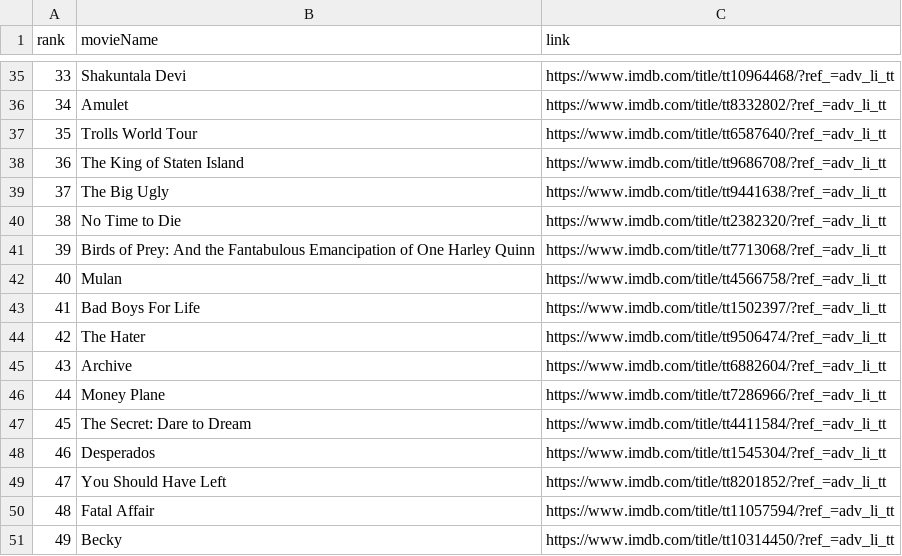
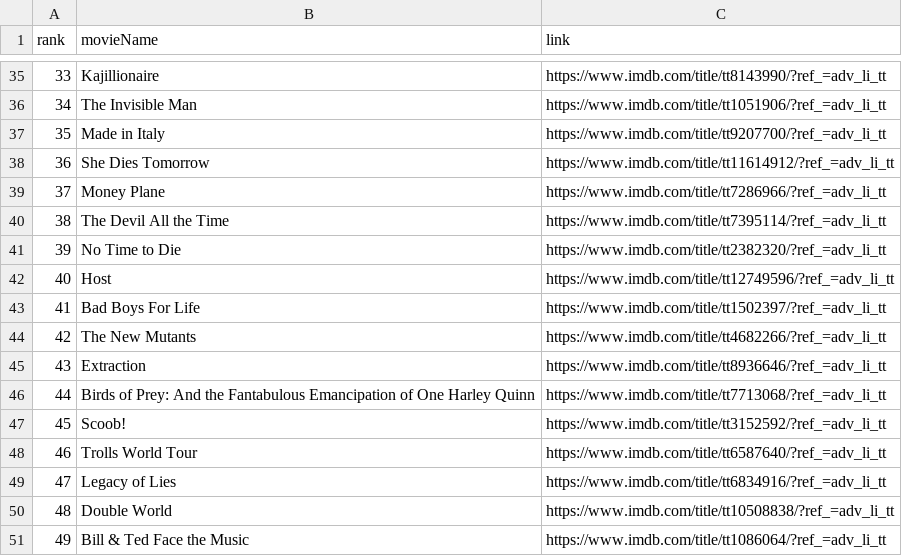
Before and after one commit to crazyuploader/IMDb_Top_50, a CSV file: Data/data.csv, drawn as a sheet; only a part is shown, gaps mark what is left out; the diff covers the shown part only.

```diff
--- a/Data/data.csv
+++ b/Data/data.csv
@@ -35,17 +35,17 @@ rank, movieName, link
-33, Shakuntala Devi, https://www.imdb.com/title/tt10964468/?ref_=adv_li_tt
-34, Amulet, https://www.imdb.com/title/tt8332802/?ref_=adv_li_tt
-35, Trolls World Tour, https://www.imdb.com/title/tt6587640/?ref_=adv_li_tt
-36, The King of Staten Island, https://www.imdb.com/title/tt9686708/?ref_=adv_li_tt
-37, The Big Ugly, https://www.imdb.com/title/tt9441638/?ref_=adv_li_tt
-38, No Time to Die, https://www.imdb.com/title/tt2382320/?ref_=adv_li_tt
-39, Birds of Prey: And the Fantabulous Emancipation of One Harley Quinn, https://www.imdb.com/title/tt7713068/?ref_=adv_li_tt
-40, Mulan, https://www.imdb.com/title/tt4566758/?ref_=adv_li_tt
+33, Kajillionaire, https://www.imdb.com/title/tt8143990/?ref_=adv_li_tt
+34, The Invisible Man, https://www.imdb.com/title/tt1051906/?ref_=adv_li_tt
+35, Made in Italy, https://www.imdb.com/title/tt9207700/?ref_=adv_li_tt
+36, She Dies Tomorrow, https://www.imdb.com/title/tt11614912/?ref_=adv_li_tt
+37, Money Plane, https://www.imdb.com/title/tt7286966/?ref_=adv_li_tt
+38, The Devil All the Time, https://www.imdb.com/title/tt7395114/?ref_=adv_li_tt
+39, No Time to Die, https://www.imdb.com/title/tt2382320/?ref_=adv_li_tt
+40, Host, https://www.imdb.com/title/tt12749596/?ref_=adv_li_tt
 41, Bad Boys For Life, https://www.imdb.com/title/tt1502397/?ref_=adv_li_tt
-42, The Hater, https://www.imdb.com/title/tt9506474/?ref_=adv_li_tt
-43, Archive, https://www.imdb.com/title/tt6882604/?ref_=adv_li_tt
-44, Money Plane, https://www.imdb.com/title/tt7286966/?ref_=adv_li_tt
-45, The Secret: Dare to Dream, https://www.imdb.com/title/tt4411584/?ref_=adv_li_tt
-46, Desperados, https://www.imdb.com/title/tt1545304/?ref_=adv_li_tt
-47, You Should Have Left, https://www.imdb.com/title/tt8201852/?ref_=adv_li_tt
-48, Fatal Affair, https://www.imdb.com/title/tt11057594/?ref_=adv_li_tt
-49, Becky, https://www.imdb.com/title/tt10314450/?ref_=adv_li_tt
+42, The New Mutants, https://www.imdb.com/title/tt4682266/?ref_=adv_li_tt
+43, Extraction, https://www.imdb.com/title/tt8936646/?ref_=adv_li_tt
+44, Birds of Prey: And the Fantabulous Emancipation of One Harley Quinn, https://www.imdb.com/title/tt7713068/?ref_=adv_li_tt
+45, Scoob!, https://www.imdb.com/title/tt3152592/?ref_=adv_li_tt
+46, Trolls World Tour, https://www.imdb.com/title/tt6587640/?ref_=adv_li_tt
+47, Legacy of Lies, https://www.imdb.com/title/tt6834916/?ref_=adv_li_tt
+48, Double World, https://www.imdb.com/title/tt10508838/?ref_=adv_li_tt
+49, Bill & Ted Face the Music, https://www.imdb.com/title/tt1086064/?ref_=adv_li_tt
```
Also changed, not shown: 66 edited cells elsewhere in this file, 2 other files.
